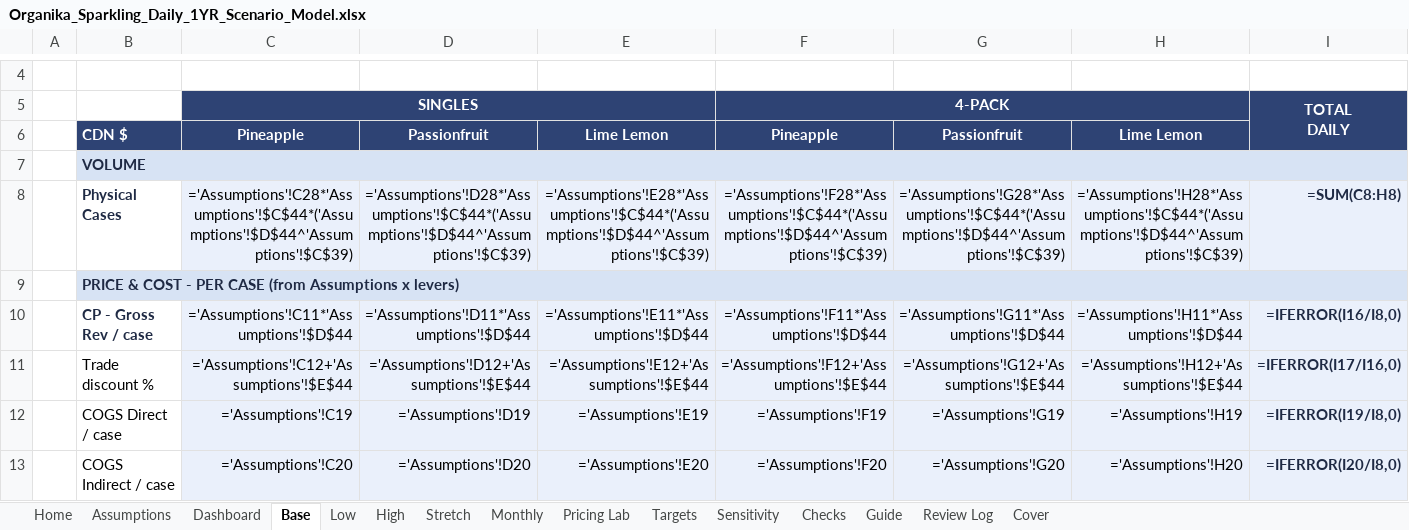
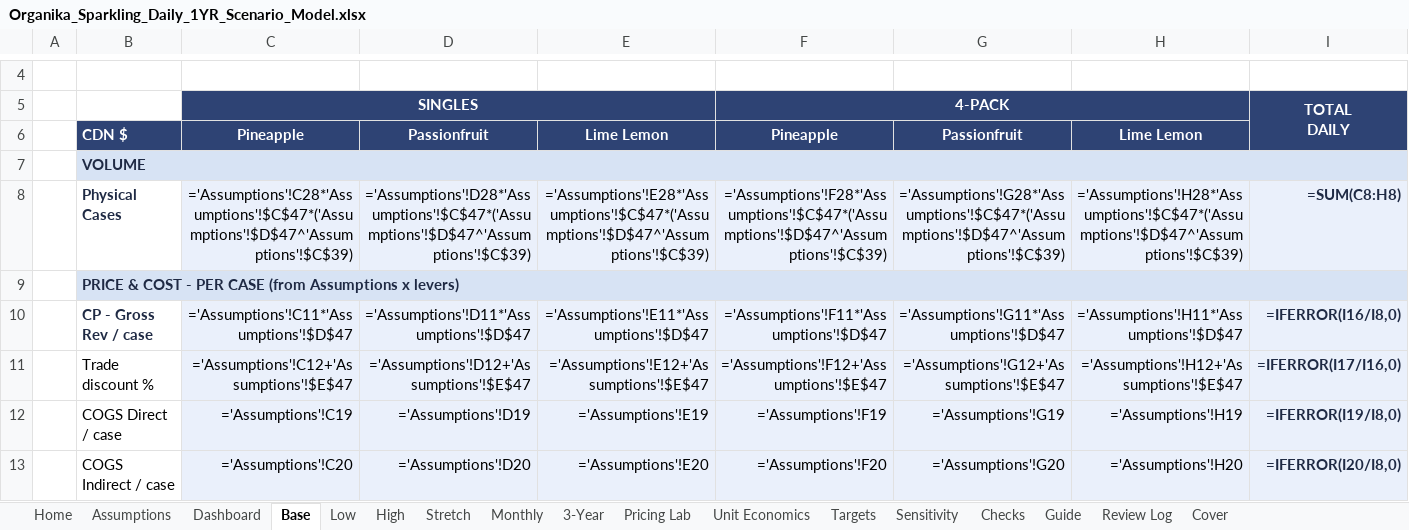
Before and after one commit to louisnto-cloud/my-first-project, an Excel workbook: Organika_Sparkling_Daily_1YR_Scenario_Model.xlsx, sheet Base, drawn as a sheet; only a part is shown, gaps mark what is left out; values as stored, in another font and other column widths than the file's, no borders; formulas without a stored value are shown as written; the diff names each change by its address in the sheet, - before the commit and + after, or states it on an @@ line.

```diff
--- a/Organika_Sparkling_Daily_1YR_Scenario_Model.xlsx (sheet Base)
+++ b/Organika_Sparkling_Daily_1YR_Scenario_Model.xlsx (sheet Base)
+sheet tab: 3-Year
+sheet tab: Unit Economics
-C8: ='Assumptions'!C28*'Assumptions'!$C$44*('Assumptions'!$D$44^'Assumptions'!$C$39)
+C8: ='Assumptions'!C28*'Assumptions'!$C$47*('Assumptions'!$D$47^'Assumptions'!$C$39)
-D8: ='Assumptions'!D28*'Assumptions'!$C$44*('Assumptions'!$D$44^'Assumptions'!$C$39)
+D8: ='Assumptions'!D28*'Assumptions'!$C$47*('Assumptions'!$D$47^'Assumptions'!$C$39)
-E8: ='Assumptions'!E28*'Assumptions'!$C$44*('Assumptions'!$D$44^'Assumptions'!$C$39)
+E8: ='Assumptions'!E28*'Assumptions'!$C$47*('Assumptions'!$D$47^'Assumptions'!$C$39)
-F8: ='Assumptions'!F28*'Assumptions'!$C$44*('Assumptions'!$D$44^'Assumptions'!$C$39)
+F8: ='Assumptions'!F28*'Assumptions'!$C$47*('Assumptions'!$D$47^'Assumptions'!$C$39)
-G8: ='Assumptions'!G28*'Assumptions'!$C$44*('Assumptions'!$D$44^'Assumptions'!$C$39)
+G8: ='Assumptions'!G28*'Assumptions'!$C$47*('Assumptions'!$D$47^'Assumptions'!$C$39)
-H8: ='Assumptions'!H28*'Assumptions'!$C$44*('Assumptions'!$D$44^'Assumptions'!$C$39)
+H8: ='Assumptions'!H28*'Assumptions'!$C$47*('Assumptions'!$D$47^'Assumptions'!$C$39)
-C10: ='Assumptions'!C11*'Assumptions'!$D$44
+C10: ='Assumptions'!C11*'Assumptions'!$D$47
-D10: ='Assumptions'!D11*'Assumptions'!$D$44
+D10: ='Assumptions'!D11*'Assumptions'!$D$47
-E10: ='Assumptions'!E11*'Assumptions'!$D$44
+E10: ='Assumptions'!E11*'Assumptions'!$D$47
-F10: ='Assumptions'!F11*'Assumptions'!$D$44
+F10: ='Assumptions'!F11*'Assumptions'!$D$47
-G10: ='Assumptions'!G11*'Assumptions'!$D$44
+G10: ='Assumptions'!G11*'Assumptions'!$D$47
-H10: ='Assumptions'!H11*'Assumptions'!$D$44
+H10: ='Assumptions'!H11*'Assumptions'!$D$47
-C11: ='Assumptions'!C12+'Assumptions'!$E$44
+C11: ='Assumptions'!C12+'Assumptions'!$E$47
-D11: ='Assumptions'!D12+'Assumptions'!$E$44
+D11: ='Assumptions'!D12+'Assumptions'!$E$47
-E11: ='Assumptions'!E12+'Assumptions'!$E$44
+E11: ='Assumptions'!E12+'Assumptions'!$E$47
-F11: ='Assumptions'!F12+'Assumptions'!$E$44
+F11: ='Assumptions'!F12+'Assumptions'!$E$47
-G11: ='Assumptions'!G12+'Assumptions'!$E$44
+G11: ='Assumptions'!G12+'Assumptions'!$E$47
-H11: ='Assumptions'!H12+'Assumptions'!$E$44
+H11: ='Assumptions'!H12+'Assumptions'!$E$47
```
Also changed, not shown: sheet Monthly, sheet Low, sheet High, sheet Stretch, sheet Assumptions, sheet Cover, 1 more sheet, 5 other files.
